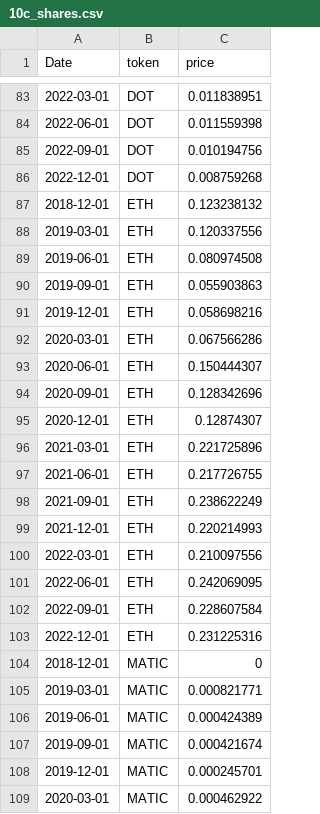
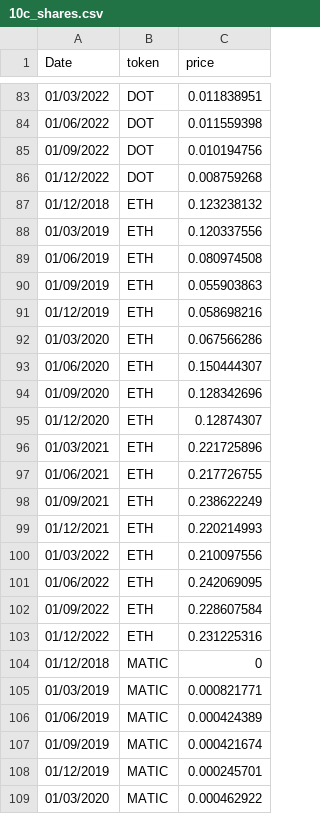
Before and after one commit to iy20505/iy20505.github.io, a CSV file: project/10c_shares.csv, drawn as a sheet; only a part is shown, gaps mark what is left out; the diff covers the shown part only.

```diff
--- a/project/10c_shares.csv
+++ b/project/10c_shares.csv
@@ -83,27 +83,27 @@ Date,token,price,,,,,,,,,
-2022-03-01,DOT,0.011838951,,,,,,,,,
-2022-06-01,DOT,0.011559398,,,,,,,,,
-2022-09-01,DOT,0.010194756,,,,,,,,,
-2022-12-01,DOT,0.008759268,,,,,,,,,
-2018-12-01,ETH,0.123238132,,,,,,,,,
-2019-03-01,ETH,0.120337556,,,,,,,,,
-2019-06-01,ETH,0.080974508,,,,,,,,,
-2019-09-01,ETH,0.055903863,,,,,,,,,
-2019-12-01,ETH,0.058698216,,,,,,,,,
-2020-03-01,ETH,0.067566286,,,,,,,,,
-2020-06-01,ETH,0.150444307,,,,,,,,,
-2020-09-01,ETH,0.128342696,,,,,,,,,
-2020-12-01,ETH,0.12874307,,,,,,,,,
-2021-03-01,ETH,0.221725896,,,,,,,,,
-2021-06-01,ETH,0.217726755,,,,,,,,,
-2021-09-01,ETH,0.238622249,,,,,,,,,
-2021-12-01,ETH,0.220214993,,,,,,,,,
-2022-03-01,ETH,0.210097556,,,,,,,,,
-2022-06-01,ETH,0.242069095,,,,,,,,,
-2022-09-01,ETH,0.228607584,,,,,,,,,
-2022-12-01,ETH,0.231225316,,,,,,,,,
-2018-12-01,MATIC,0,,,,,,,,,
-2019-03-01,MATIC,0.000821771,,,,,,,,,
-2019-06-01,MATIC,0.000424389,,,,,,,,,
-2019-09-01,MATIC,0.000421674,,,,,,,,,
-2019-12-01,MATIC,0.000245701,,,,,,,,,
-2020-03-01,MATIC,0.000462922,,,,,,,,,
+01/03/2022,DOT,0.011838951
+01/06/2022,DOT,0.011559398
+01/09/2022,DOT,0.010194756
+01/12/2022,DOT,0.008759268
+01/12/2018,ETH,0.123238132
+01/03/2019,ETH,0.120337556
+01/06/2019,ETH,0.080974508
+01/09/2019,ETH,0.055903863
+01/12/2019,ETH,0.058698216
+01/03/2020,ETH,0.067566286
+01/06/2020,ETH,0.150444307
+01/09/2020,ETH,0.128342696
+01/12/2020,ETH,0.12874307
+01/03/2021,ETH,0.221725896
+01/06/2021,ETH,0.217726755
+01/09/2021,ETH,0.238622249
+01/12/2021,ETH,0.220214993
+01/03/2022,ETH,0.210097556
+01/06/2022,ETH,0.242069095
+01/09/2022,ETH,0.228607584
+01/12/2022,ETH,0.231225316
+01/12/2018,MATIC,0
+01/03/2019,MATIC,0.000821771
+01/06/2019,MATIC,0.000424389
+01/09/2019,MATIC,0.000421674
+01/12/2019,MATIC,0.000245701
+01/03/2020,MATIC,0.000462922
```
Also changed, not shown: 146 edited cells elsewhere in this file.
